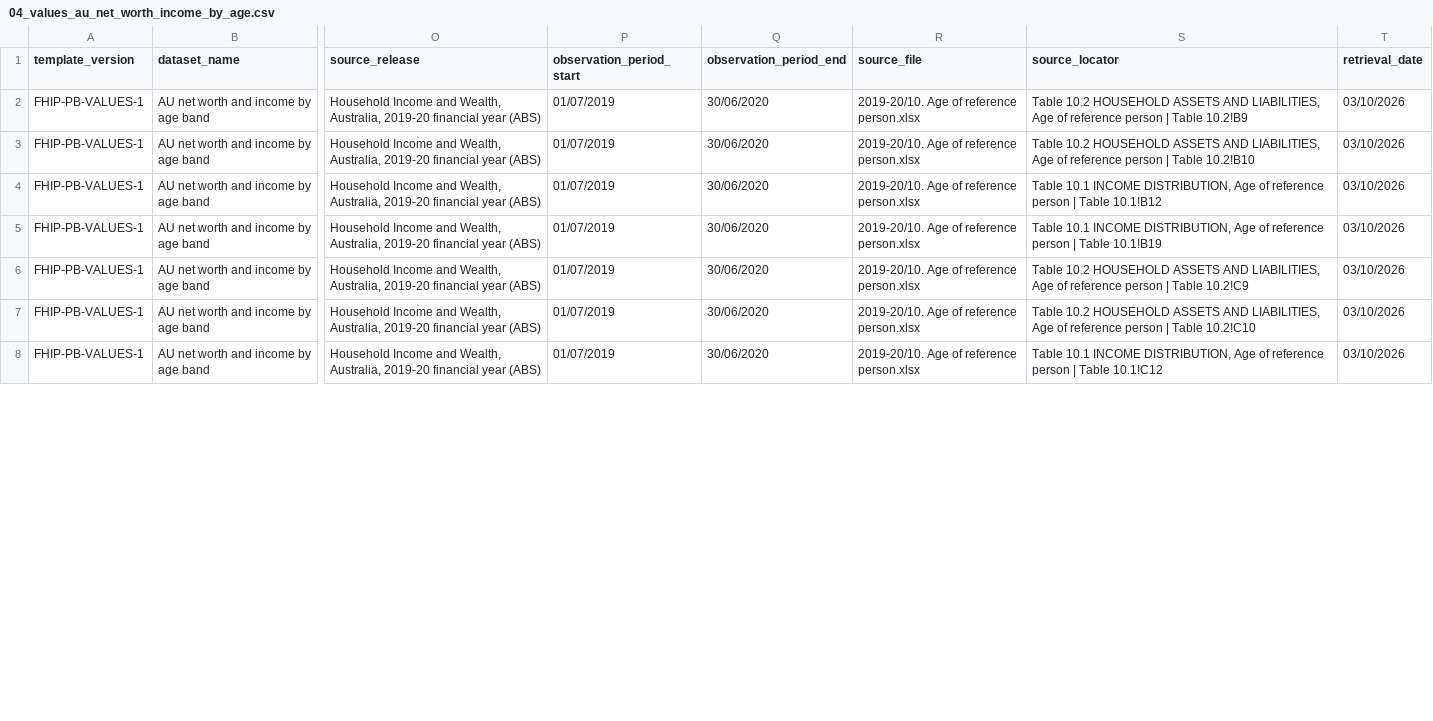
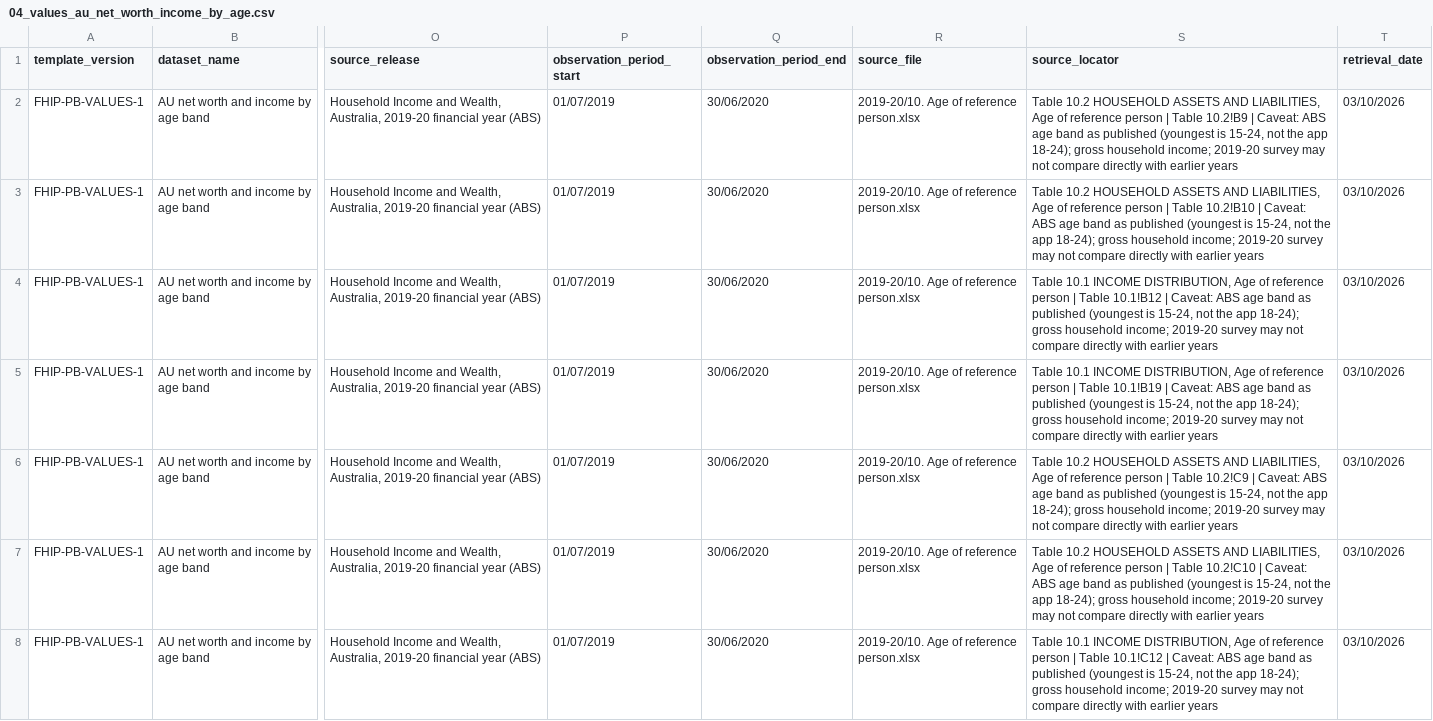
Before and after one commit to amarnathbs/FHIP, a CSV file: docs/planning-benchmarks/production_first_load/04_values_au_net_worth_income_by_age.csv, drawn as a sheet; only a part is shown, gaps mark what is left out; the diff covers the shown part only; the diff names each change by its address in the sheet, - before the commit and + after, or states it on an @@ line.

```diff
--- a/docs/planning-benchmarks/production_first_load/04_values_au_net_worth_income_by_age.csv
+++ b/docs/planning-benchmarks/production_first_load/04_values_au_net_worth_income_by_age.csv
-S2 (source_locator): …Table 10.2!B9
+S2 (source_locator): …Table 10.2!B9 | Caveat: ABS age band as published (youngest is 15-24, not the app 18-24); gross household income; 2019-20 survey may not compare directly with earlier years
-S3 (source_locator): …Table 10.2!B10
+S3 (source_locator): …Table 10.2!B10 | Caveat: ABS age band as published (youngest is 15-24, not the app 18-24); gross household income; 2019-20 survey may not compare directly with earlier years
-S4 (source_locator): …Table 10.1!B12
+S4 (source_locator): …Table 10.1!B12 | Caveat: ABS age band as published (youngest is 15-24, not the app 18-24); gross household income; 2019-20 survey may not compare directly with earlier years
-S5 (source_locator): …Table 10.1!B19
+S5 (source_locator): …Table 10.1!B19 | Caveat: ABS age band as published (youngest is 15-24, not the app 18-24); gross household income; 2019-20 survey may not compare directly with earlier years
-S6 (source_locator): …Table 10.2!C9
+S6 (source_locator): …Table 10.2!C9 | Caveat: ABS age band as published (youngest is 15-24, not the app 18-24); gross household income; 2019-20 survey may not compare directly with earlier years
-S7 (source_locator): …Table 10.2!C10
+S7 (source_locator): …Table 10.2!C10 | Caveat: ABS age band as published (youngest is 15-24, not the app 18-24); gross household income; 2019-20 survey may not compare directly with earlier years
-S8 (source_locator): …Table 10.1!C12
+S8 (source_locator): …Table 10.1!C12 | Caveat: ABS age band as published (youngest is 15-24, not the app 18-24); gross household income; 2019-20 survey may not compare directly with earlier years
```
Also changed, not shown: 21 edited cells elsewhere in this file, docs/planning-benchmarks/production_first_load/02_values_au_household_asset_composition.csv, docs/planning-benchmarks/production_first_load/03_values_au_household_wealth_distribution.csv, 15 other files.
